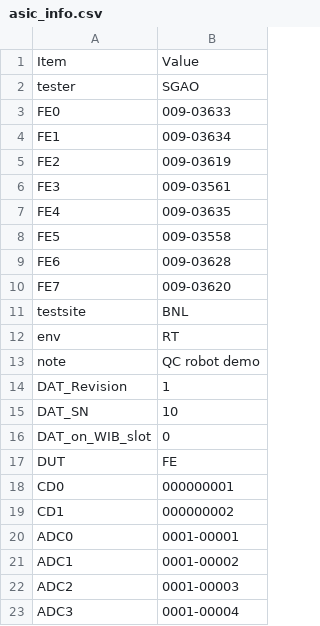
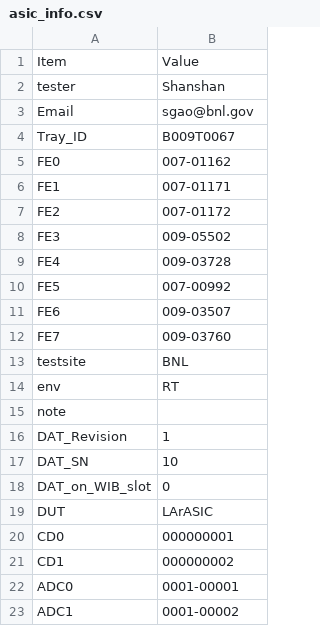
Before and after one commit to sgaobnl/BNL_CE_WIB_SW_QC, a CSV file: asic_info.csv, drawn as a sheet; only a part is shown; the shorter side is filled out with more unchanged rows.

```diff
--- a/asic_info.csv
+++ b/asic_info.csv
@@ -1,14 +1,16 @@
 Item,Value,
-tester,SGAO,
-FE0,009-03633,
-FE1,009-03634,
-FE2,009-03619,
-FE3,009-03561,
-FE4,009-03635,
-FE5,009-03558,
-FE6,009-03628,
-FE7,009-03620,
+tester,Shanshan,
+Email,sgao@bnl.gov,
+Tray_ID,B009T0067,
+FE0,007-01162,
+FE1,007-01171,
+FE2,007-01172,
+FE3,009-05502,
+FE4,009-03728,
+FE5,007-00992,
+FE6,009-03507,
+FE7,009-03760,
 testsite,BNL,
 env,RT,
-note, QC robot demo ,
+note,,
 DAT_Revision,1,
@@ -16,3 +18,3 @@ DAT_SN,10,
 DAT_on_WIB_slot,0,
-DUT,FE,
+DUT,LArASIC,
 CD0,000000001,
```
Also changed, not shown: readback/asic_info.csv, 6 other files.
